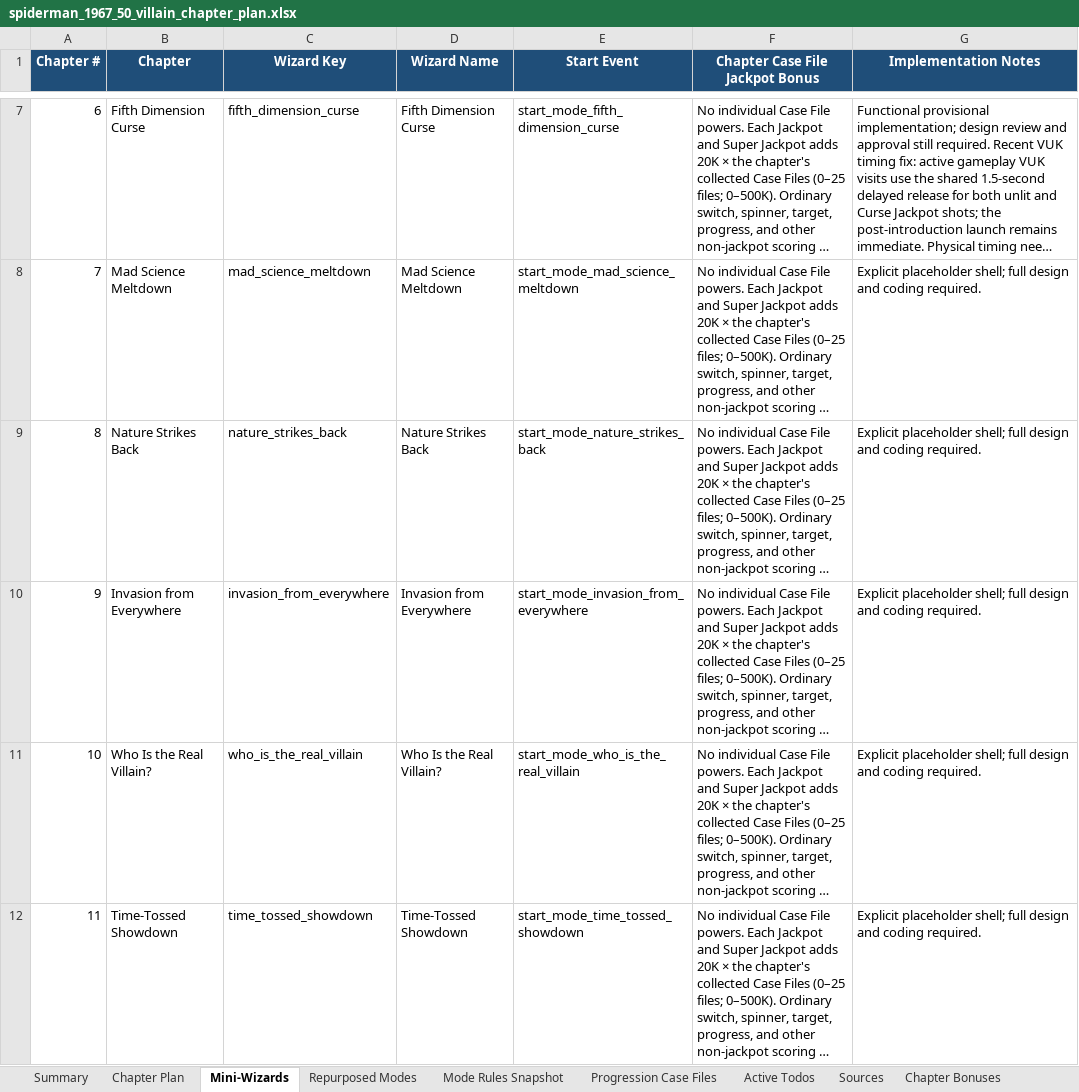
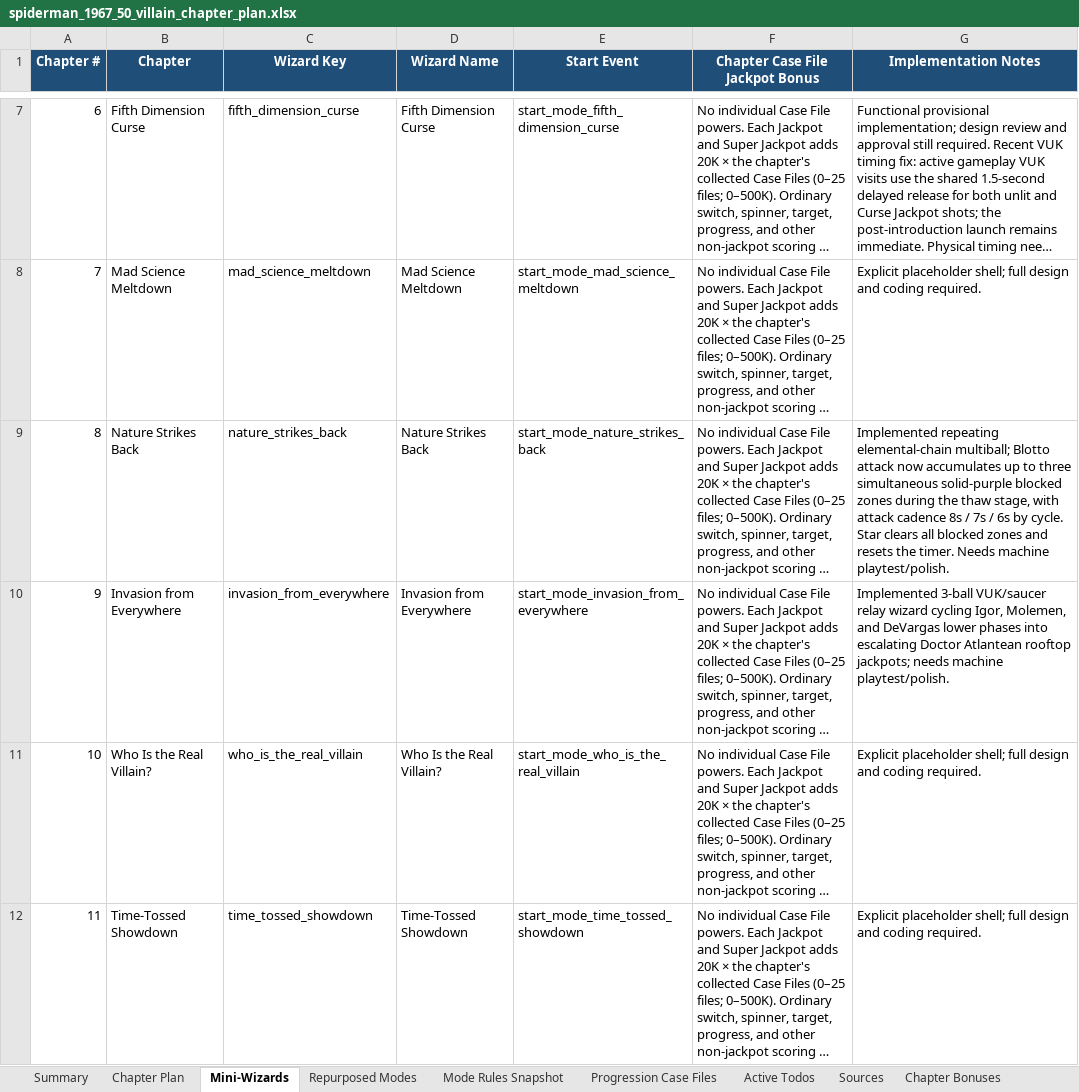
Before and after one commit to MarkInc666/AmazingSpiderMan67, an Excel workbook: docs/spiderman_1967_50_villain_chapter_plan.xlsx, sheet Mini-Wizards, drawn as a sheet; only a part is shown, gaps mark what is left out; long unchanged cells end in …; values as stored, in another font and other column widths than the file's, no borders; the diff names each change by its address in the sheet, - before the commit and + after, or states it on an @@ line.

```diff
--- a/docs/spiderman_1967_50_villain_chapter_plan.xlsx (sheet Mini-Wizards)
+++ b/docs/spiderman_1967_50_villain_chapter_plan.xlsx (sheet Mini-Wizards)
-G9 (Implementation Notes): Explicit placeholder shell; full design and coding required.
+G9 (Implementation Notes): Implemented repeating elemental-chain multiball; Blotto attack now accumulates up to three simultaneous solid-purple blocked zones during the thaw stage, with attack cadence 8s / 7s / 6s by cycle. Star clears all blocked zones and resets the timer. Needs machine playtest/polish.
-G10 (Implementation Notes): Explicit placeholder shell; full design and coding required.
+G10 (Implementation Notes): Implemented 3-ball VUK/saucer relay wizard cycling Igor, Molemen, and DeVargas lower phases into escalating Doctor Atlantean rooftop jackpots; needs machine playtest/polish.
```
Also changed, not shown: sheet Implementation Status, docs/ASM67_55_Villains_11_Wizards_1_Final_Wizard_Tracker.xlsx, 22 other files.
